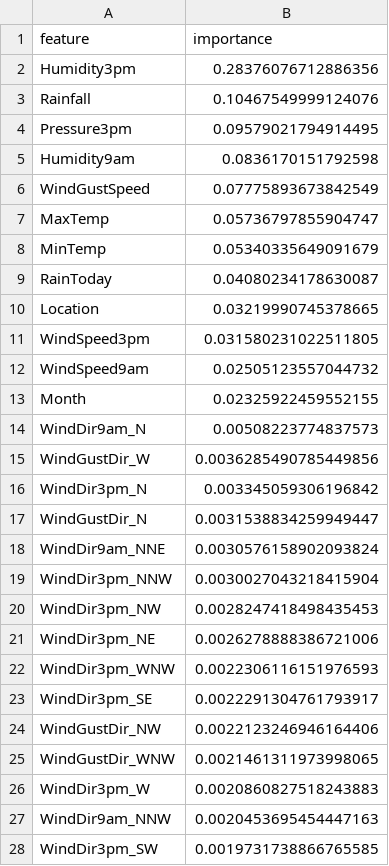
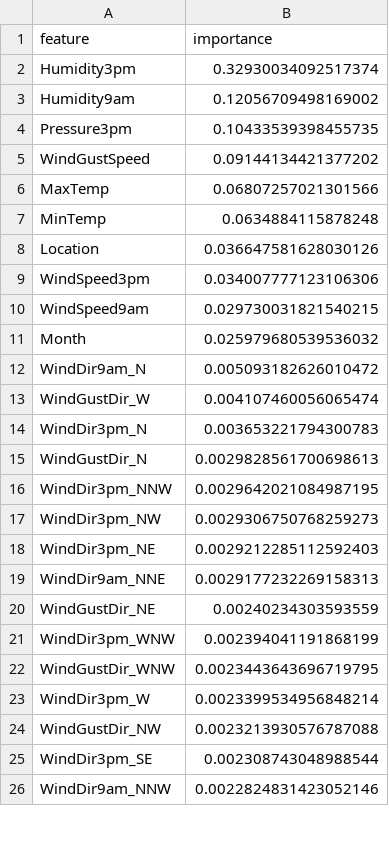
Before and after one commit to KHLLS/Tugas-EDA, a CSV file: dataset/feature_importance.csv, drawn as a sheet; only a part is shown; the diff covers the shown part only.

```diff
--- a/dataset/feature_importance.csv
+++ b/dataset/feature_importance.csv
@@ -1,28 +1,26 @@
 feature,importance
-Humidity3pm,0.28376076712886356
-Rainfall,0.10467549999124076
-Pressure3pm,0.09579021794914495
-Humidity9am,0.0836170151792598
-WindGustSpeed,0.07775893673842549
-MaxTemp,0.05736797855904747
-MinTemp,0.05340335649091679
-RainToday,0.04080234178630087
-Location,0.03219990745378665
-WindSpeed3pm,0.031580231022511805
-WindSpeed9am,0.02505123557044732
-Month,0.02325922459552155
-WindDir9am_N,0.00508223774837573
-WindGustDir_W,0.0036285490785449856
-WindDir3pm_N,0.003345059306196842
-WindGustDir_N,0.0031538834259949447
-WindDir9am_NNE,0.0030576158902093824
-WindDir3pm_NNW,0.0030027043218415904
-WindDir3pm_NW,0.0028247418498435453
-WindDir3pm_NE,0.0026278888386721006
-WindDir3pm_WNW,0.0022306116151976593
-WindDir3pm_SE,0.0022291304761793917
-WindGustDir_NW,0.0022123246946164406
-WindGustDir_WNW,0.0021461311973998065
-WindDir3pm_W,0.0020860827518243883
-WindDir9am_NNW,0.0020453695454447163
-WindDir3pm_SW,0.0019731738866765585
+Humidity3pm,0.32930034092517374
+Humidity9am,0.12056709498169002
+Pressure3pm,0.10433539398455735
+WindGustSpeed,0.09144134421377202
+MaxTemp,0.06807257021301566
+MinTemp,0.0634884115878248
+Location,0.036647581628030126
+WindSpeed3pm,0.034007777123106306
+WindSpeed9am,0.029730031821540215
+Month,0.025979680539536032
+WindDir9am_N,0.005093182626010472
+WindGustDir_W,0.004107460056065474
+WindDir3pm_N,0.003653221794300783
+WindGustDir_N,0.0029828561700698613
+WindDir3pm_NNW,0.0029642021084987195
+WindDir3pm_NW,0.0029306750768259273
+WindDir3pm_NE,0.0029212285112592403
+WindDir9am_NNE,0.0029177232269158313
+WindGustDir_NE,0.00240234303593559
+WindDir3pm_WNW,0.002394041191868199
+WindGustDir_WNW,0.0023443643696719795
+WindDir3pm_W,0.0023399534956848214
+WindGustDir_NW,0.0023213930576787088
+WindDir3pm_SE,0.002308743048988544
+WindDir9am_NNW,0.0022824831423052146
```
Also changed, not shown: 17 added rows, 17 removed rows and 13 edited cells elsewhere in this file, 4 other files.
